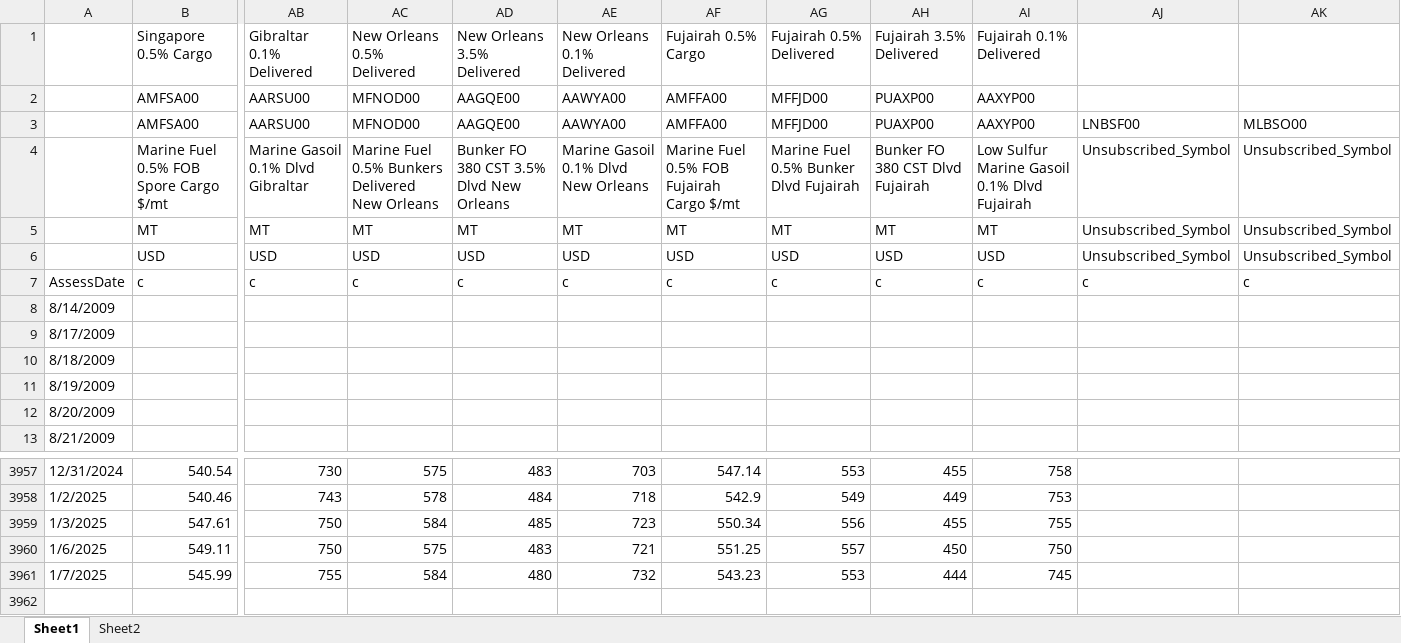
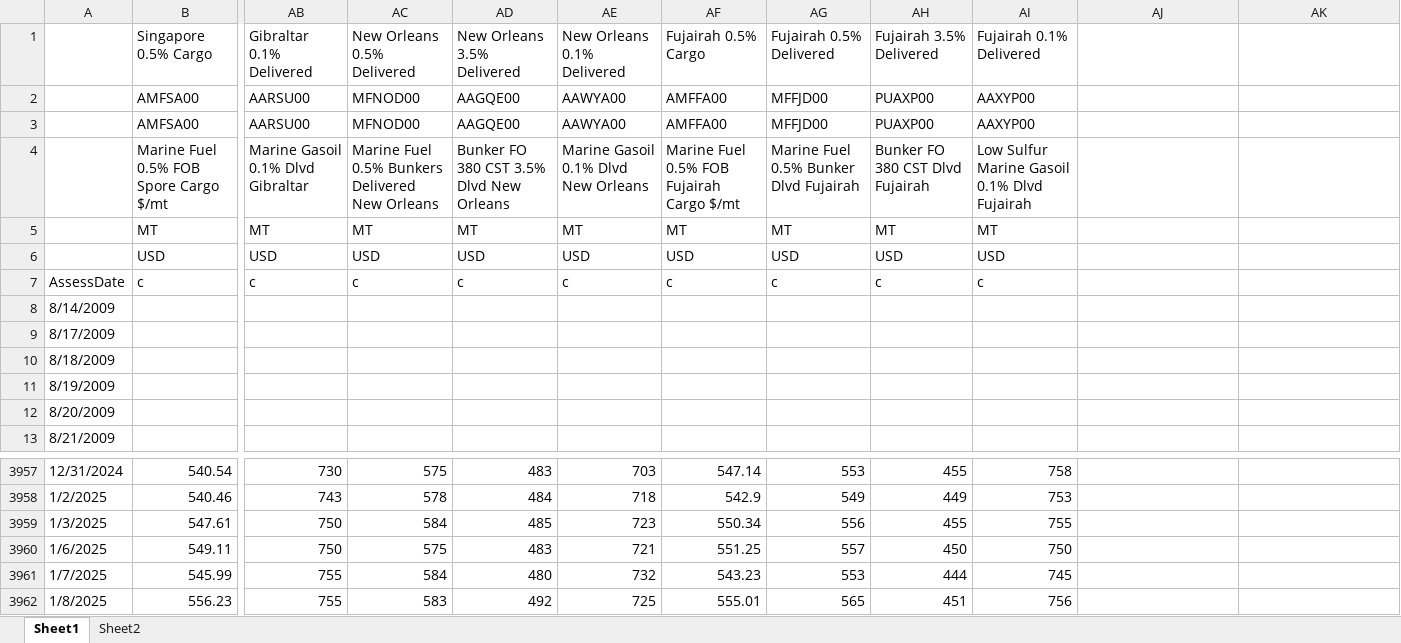
Before and after one commit to huanhuanbass/Bunker, an Excel workbook: Fuel Oil Platts Historical Data.xlsx, sheet Sheet1, drawn as a sheet; only a part is shown, gaps mark what is left out; values as stored, in another font and other column widths than the file's, no cell formats; rows hold the shown columns only; the diff names each change by its address in the sheet, - before the commit and + after, or states it on an @@ line.

```diff
--- a/Fuel Oil Platts Historical Data.xlsx (sheet Sheet1)
+++ b/Fuel Oil Platts Historical Data.xlsx (sheet Sheet1)
-AJ3: LNBSF00
+AJ3: (empty)
-AK3: MLBSO00
+AK3: (empty)
-AJ4:AJ6: Unsubscribed_Symbol
+AJ4:AJ6: (empty)
-AK4:AK6: Unsubscribed_Symbol
+AK4:AK6: (empty)
-AJ7: c
+AJ7: (empty)
-AK7: c
+AK7: (empty)
+row 3962: 1/8/2025 | 556.23 | 755 | 583 | 492 | 725 | 555.01 | 565 | 451 | 756
```
Also changed, not shown: cell formats, 3 other files.
